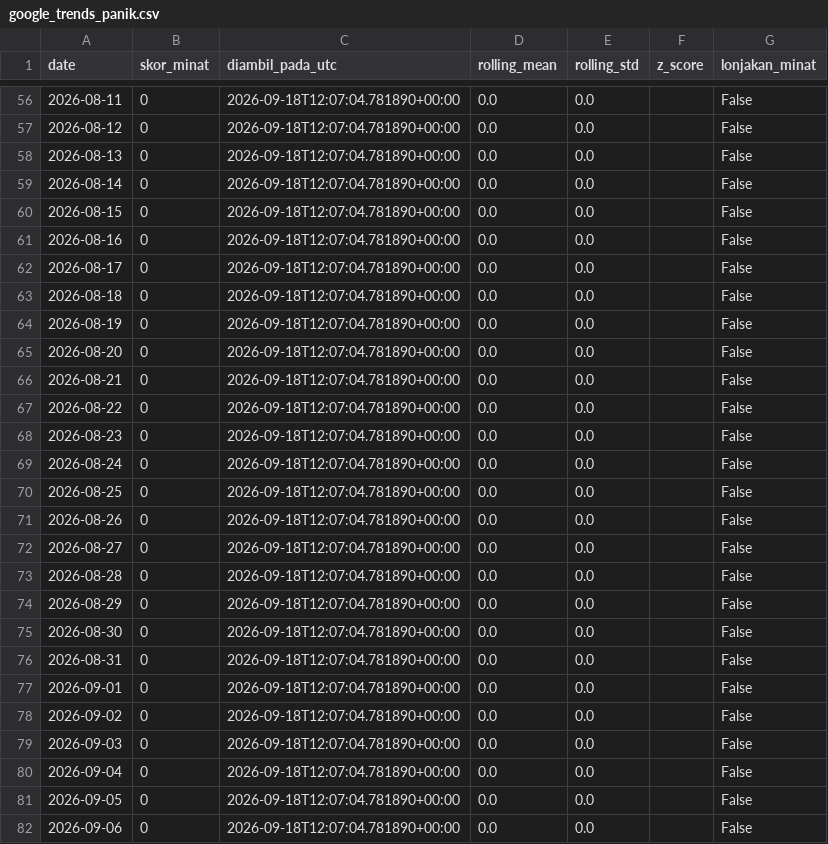
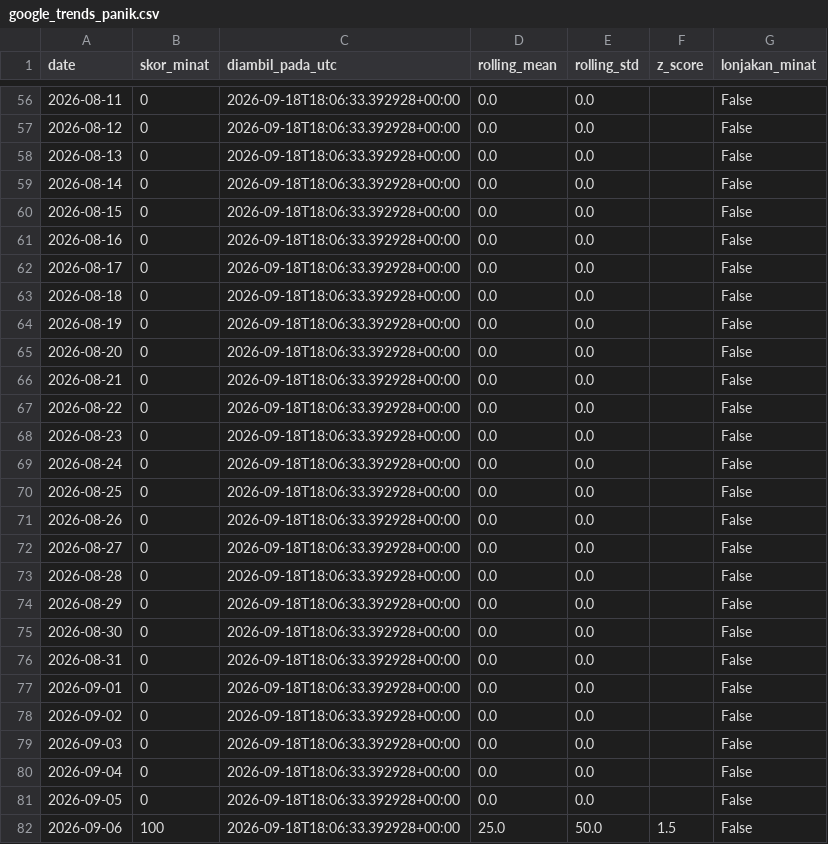
Before and after one commit to mrafiraamadhan/sigap-pangan-diy, a CSV file: data/google_trends_panik.csv, drawn as a sheet; only a part is shown, gaps mark what is left out; the diff covers the shown part only.

```diff
--- a/data/google_trends_panik.csv
+++ b/data/google_trends_panik.csv
@@ -56,27 +56,27 @@ date,skor_minat,diambil_pada_utc,rolling_mean,rolling_std,z_score,lonjakan_minat
-2026-08-11,0,2026-09-18T12:07:04.781890+00:00,0.0,0.0,,False
-2026-08-12,0,2026-09-18T12:07:04.781890+00:00,0.0,0.0,,False
-2026-08-13,0,2026-09-18T12:07:04.781890+00:00,0.0,0.0,,False
-2026-08-14,0,2026-09-18T12:07:04.781890+00:00,0.0,0.0,,False
-2026-08-15,0,2026-09-18T12:07:04.781890+00:00,0.0,0.0,,False
-2026-08-16,0,2026-09-18T12:07:04.781890+00:00,0.0,0.0,,False
-2026-08-17,0,2026-09-18T12:07:04.781890+00:00,0.0,0.0,,False
-2026-08-18,0,2026-09-18T12:07:04.781890+00:00,0.0,0.0,,False
-2026-08-19,0,2026-09-18T12:07:04.781890+00:00,0.0,0.0,,False
-2026-08-20,0,2026-09-18T12:07:04.781890+00:00,0.0,0.0,,False
-2026-08-21,0,2026-09-18T12:07:04.781890+00:00,0.0,0.0,,False
-2026-08-22,0,2026-09-18T12:07:04.781890+00:00,0.0,0.0,,False
-2026-08-23,0,2026-09-18T12:07:04.781890+00:00,0.0,0.0,,False
-2026-08-24,0,2026-09-18T12:07:04.781890+00:00,0.0,0.0,,False
-2026-08-25,0,2026-09-18T12:07:04.781890+00:00,0.0,0.0,,False
-2026-08-26,0,2026-09-18T12:07:04.781890+00:00,0.0,0.0,,False
-2026-08-27,0,2026-09-18T12:07:04.781890+00:00,0.0,0.0,,False
-2026-08-28,0,2026-09-18T12:07:04.781890+00:00,0.0,0.0,,False
-2026-08-29,0,2026-09-18T12:07:04.781890+00:00,0.0,0.0,,False
-2026-08-30,0,2026-09-18T12:07:04.781890+00:00,0.0,0.0,,False
-2026-08-31,0,2026-09-18T12:07:04.781890+00:00,0.0,0.0,,False
-2026-09-01,0,2026-09-18T12:07:04.781890+00:00,0.0,0.0,,False
-2026-09-02,0,2026-09-18T12:07:04.781890+00:00,0.0,0.0,,False
-2026-09-03,0,2026-09-18T12:07:04.781890+00:00,0.0,0.0,,False
-2026-09-04,0,2026-09-18T12:07:04.781890+00:00,0.0,0.0,,False
-2026-09-05,0,2026-09-18T12:07:04.781890+00:00,0.0,0.0,,False
-2026-09-06,0,2026-09-18T12:07:04.781890+00:00,0.0,0.0,,False
+2026-08-11,0,2026-09-18T18:06:33.392928+00:00,0.0,0.0,,False
+2026-08-12,0,2026-09-18T18:06:33.392928+00:00,0.0,0.0,,False
+2026-08-13,0,2026-09-18T18:06:33.392928+00:00,0.0,0.0,,False
+2026-08-14,0,2026-09-18T18:06:33.392928+00:00,0.0,0.0,,False
+2026-08-15,0,2026-09-18T18:06:33.392928+00:00,0.0,0.0,,False
+2026-08-16,0,2026-09-18T18:06:33.392928+00:00,0.0,0.0,,False
+2026-08-17,0,2026-09-18T18:06:33.392928+00:00,0.0,0.0,,False
+2026-08-18,0,2026-09-18T18:06:33.392928+00:00,0.0,0.0,,False
+2026-08-19,0,2026-09-18T18:06:33.392928+00:00,0.0,0.0,,False
+2026-08-20,0,2026-09-18T18:06:33.392928+00:00,0.0,0.0,,False
+2026-08-21,0,2026-09-18T18:06:33.392928+00:00,0.0,0.0,,False
+2026-08-22,0,2026-09-18T18:06:33.392928+00:00,0.0,0.0,,False
+2026-08-23,0,2026-09-18T18:06:33.392928+00:00,0.0,0.0,,False
+2026-08-24,0,2026-09-18T18:06:33.392928+00:00,0.0,0.0,,False
+2026-08-25,0,2026-09-18T18:06:33.392928+00:00,0.0,0.0,,False
+2026-08-26,0,2026-09-18T18:06:33.392928+00:00,0.0,0.0,,False
+2026-08-27,0,2026-09-18T18:06:33.392928+00:00,0.0,0.0,,False
+2026-08-28,0,2026-09-18T18:06:33.392928+00:00,0.0,0.0,,False
+2026-08-29,0,2026-09-18T18:06:33.392928+00:00,0.0,0.0,,False
+2026-08-30,0,2026-09-18T18:06:33.392928+00:00,0.0,0.0,,False
+2026-08-31,0,2026-09-18T18:06:33.392928+00:00,0.0,0.0,,False
+2026-09-01,0,2026-09-18T18:06:33.392928+00:00,0.0,0.0,,False
+2026-09-02,0,2026-09-18T18:06:33.392928+00:00,0.0,0.0,,False
+2026-09-03,0,2026-09-18T18:06:33.392928+00:00,0.0,0.0,,False
+2026-09-04,0,2026-09-18T18:06:33.392928+00:00,0.0,0.0,,False
+2026-09-05,0,2026-09-18T18:06:33.392928+00:00,0.0,0.0,,False
+2026-09-06,100,2026-09-18T18:06:33.392928+00:00,25.0,50.0,1.5,False
```
Also changed, not shown: 88 edited cells elsewhere in this file, data/prakiraan_harga.csv, docs/data/google_trends_panik.csv, 3 other files.
